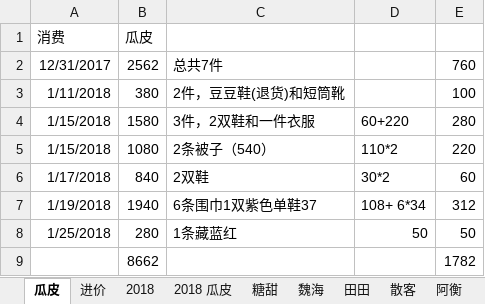
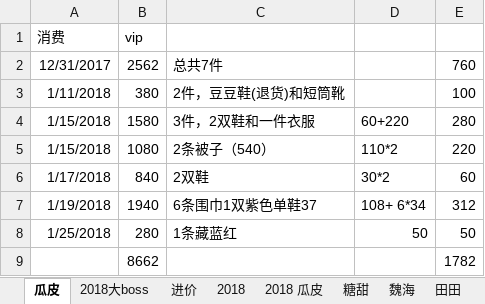
Before and after one commit to lemonpigpig/studyRecord, an Excel workbook: 账单/消费vip.xlsx, sheet 瓜皮, drawn as a sheet; values as stored, in another font and other column widths than the file's, no borders; the diff names each change by its address in the sheet, - before the commit and + after, or states it on an @@ line.

```diff
--- a/账单/消费vip.xlsx (sheet 瓜皮)
+++ b/账单/消费vip.xlsx (sheet 瓜皮)
+sheet tab: 2018大boss
-B1: 瓜皮
+B1: vip
```
Also changed, not shown: 26 other files.
